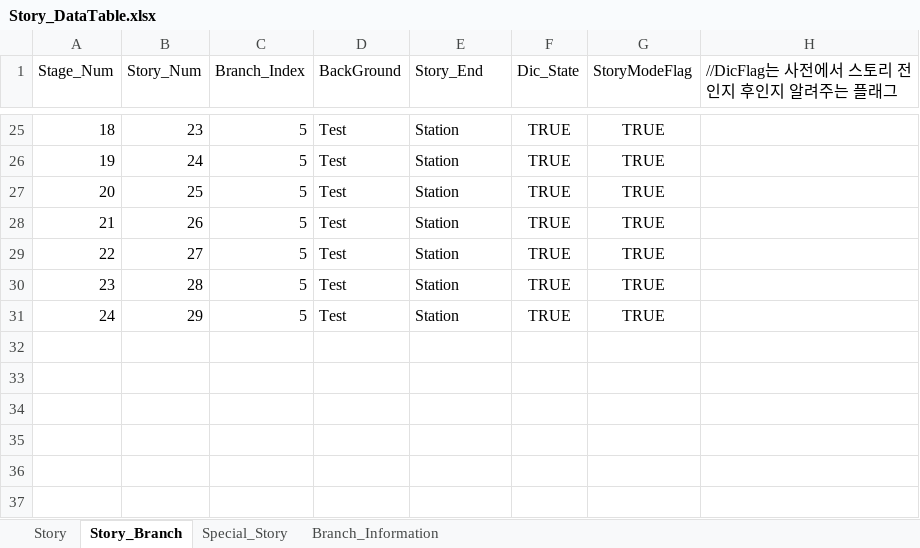
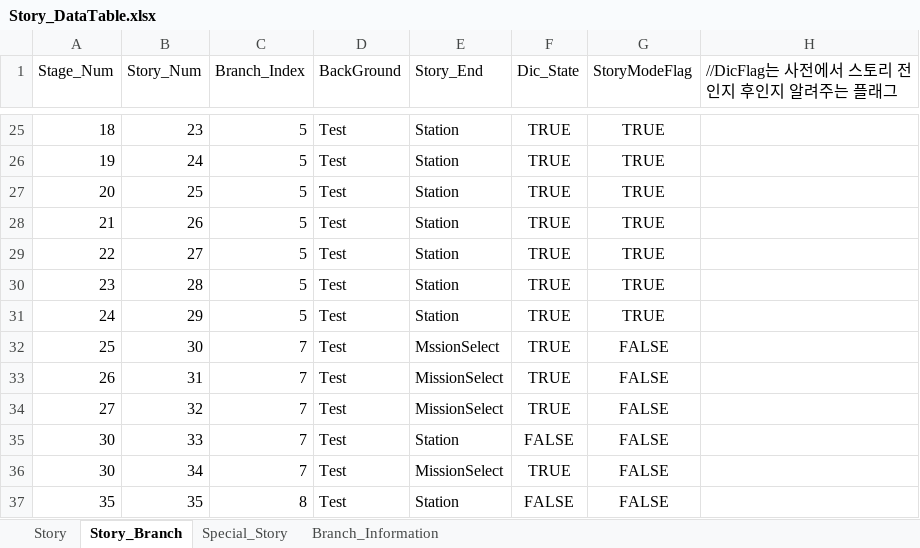
Before and after one commit to kmk5844/NiarT_Pro, an Excel workbook: Train/Assets/_Data_Story/Story_DataTable.xlsx, sheet Story_Branch, drawn as a sheet; only a part is shown, gaps mark what is left out; values as stored, in another font and other column widths than the file's, no borders; charts and pictures not drawn; the diff names each change by its address in the sheet, - before the commit and + after, or states it on an @@ line.

```diff
--- a/Train/Assets/_Data_Story/Story_DataTable.xlsx (sheet Story_Branch)
+++ b/Train/Assets/_Data_Story/Story_DataTable.xlsx (sheet Story_Branch)
+row 32: 25 | 30 | 7 | Test | MssionSelect | TRUE | FALSE
+row 33: 26 | 31 | 7 | Test | MissionSelect | TRUE | FALSE
+row 34: 27 | 32 | 7 | Test | MissionSelect | TRUE | FALSE
+row 35: 30 | 33 | 7 | Test | Station | FALSE | FALSE
+row 36: 30 | 34 | 7 | Test | MissionSelect | TRUE | FALSE
+row 37: 35 | 35 | 8 | Test | Station | FALSE | FALSE
```
Also changed, not shown: sheet Story, sheet Branch_Information, Train/Assets/_Data_Game/Game_DataTable.xlsx, 13 other files.
